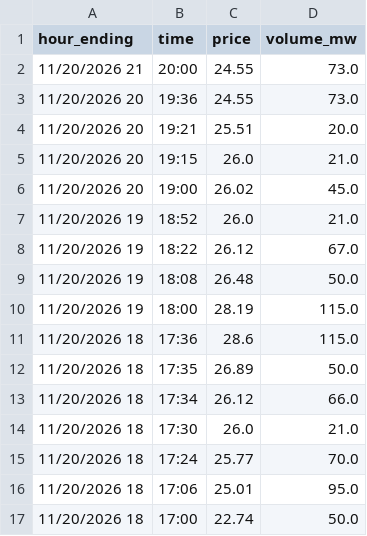
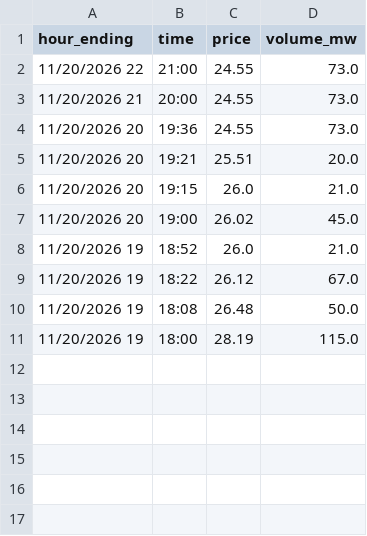
Before and after one commit to maymankhan1-web/alberta-power-price-tracker, a CSV file: data/system_marginal_price.csv, drawn as a sheet; removed rows and columns are numbered as before the commit, all else as after; the diff names each change by its address in the sheet, - before the commit and + after, or states it on an @@ line.

```diff
--- a/data/system_marginal_price.csv
+++ b/data/system_marginal_price.csv
+row 2: 11/20/2026 22 | 21:00 | 24.55 | 73.0
-row 11: 11/20/2026 18 | 17:36 | 28.6 | 115.0
-row 12: 11/20/2026 18 | 17:35 | 26.89 | 50.0
-row 13: 11/20/2026 18 | 17:34 | 26.12 | 66.0
-row 14: 11/20/2026 18 | 17:30 | 26.0 | 21.0
-row 15: 11/20/2026 18 | 17:24 | 25.77 | 70.0
-row 16: 11/20/2026 18 | 17:06 | 25.01 | 95.0
-row 17: 11/20/2026 18 | 17:00 | 22.74 | 50.0
```
Also changed, not shown: 1 other file.
